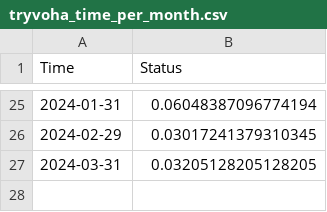
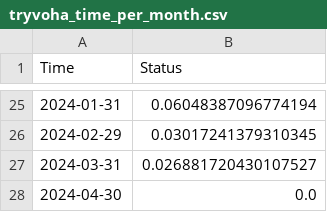
Before and after one commit to riwnodennyk/tryvoha, a CSV file: tryvoha_time_per_month.csv, drawn as a sheet; only a part is shown, gaps mark what is left out.

Commit message:
April data added for prediction and summary

```diff
--- a/tryvoha_time_per_month.csv
+++ b/tryvoha_time_per_month.csv
@@ -26,2 +26,3 @@ Time,Status
 2024-02-29,0.03017241379310345
-2024-03-31,0.03205128205128205
+2024-03-31,0.026881720430107527
+2024-04-30,0.0
```
Also changed, not shown: tryvoha_time_per_week.csv, 3 other files.
